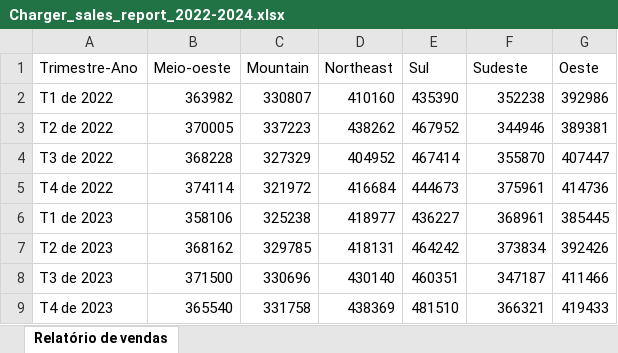
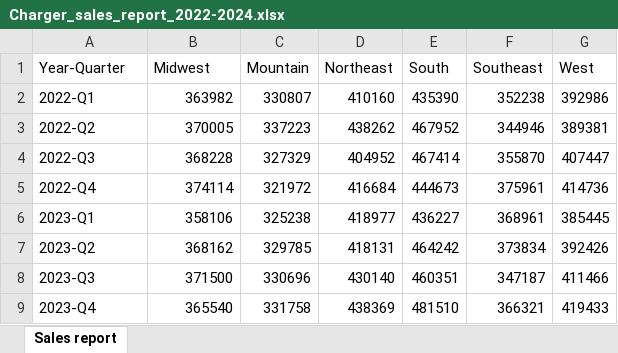
Before and after one commit to MicrosoftLearning/MS-4008-Microsoft-365-Copilot-Interactive-Experience-for-Executives.pt-br, an Excel workbook: ResourceFiles/Charger_sales_report_2022-2024.xlsx, sheet Sales report, drawn as a sheet; values as stored, in another font and other column widths than the file's, no borders; removed rows and columns are numbered as before the commit, all else as after; the diff names each change by its address in the sheet, - before the commit and + after, or states it on an @@ line.

Commit message:
Copy Files From Source Repo (2025-01-31 17:03)

```diff
--- a/ResourceFiles/Charger_sales_report_2022-2024.xlsx (sheet Sales report)
+++ b/ResourceFiles/Charger_sales_report_2022-2024.xlsx (sheet Sales report)
-sheet tab: Relatório de vendas
+sheet tab: Sales report
-row 1: Trimestre-Ano | Meio-oeste | Mountain | Northeast | Sul | Sudeste | Oeste
+row 1: Year-Quarter | Midwest | Mountain | Northeast | South | Southeast | West
-A2: T1 de 2022
+A2: 2022-Q1
-A3: T2 de 2022
+A3: 2022-Q2
-A4: T3 de 2022
+A4: 2022-Q3
-A5: T4 de 2022
+A5: 2022-Q4
-A6: T1 de 2023
+A6: 2023-Q1
-A7: T2 de 2023
+A7: 2023-Q2
-A8: T3 de 2023
+A8: 2023-Q3
-A9: T4 de 2023
+A9: 2023-Q4
```
